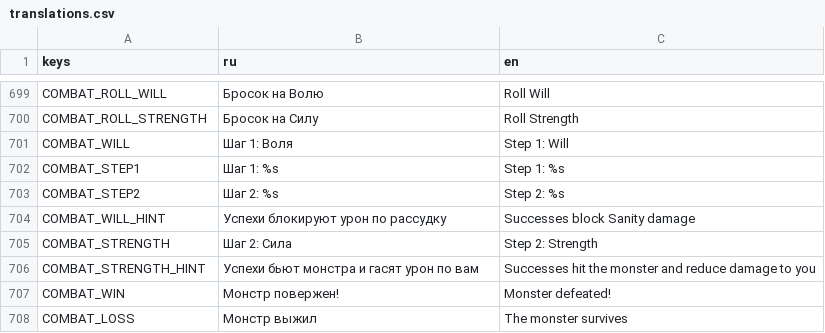
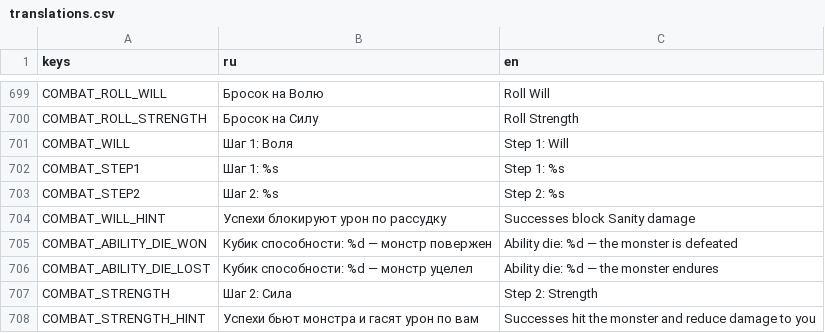
Before and after one commit to fatuk/dark-omens-godot, a CSV file: assets/i18n/translations.csv, drawn as a sheet; only a part is shown, gaps mark what is left out; the shorter side is filled out with more unchanged rows.

```diff
--- a/assets/i18n/translations.csv
+++ b/assets/i18n/translations.csv
@@ -704,2 +704,4 @@ COMBAT_STEP2,Шаг 2: %s,Step 2: %s
 COMBAT_WILL_HINT,Успехи блокируют урон по рассудку,Successes block Sanity damage
+COMBAT_ABILITY_DIE_WON,Кубик способности: %d — монстр повержен,Ability die: %d — the monster is defeated
+COMBAT_ABILITY_DIE_LOST,Кубик способности: %d — монстр уцелел,Ability die: %d — the monster endures
 COMBAT_STRENGTH,Шаг 2: Сила,Step 2: Strength
```
Also changed, not shown: 7 other files.
